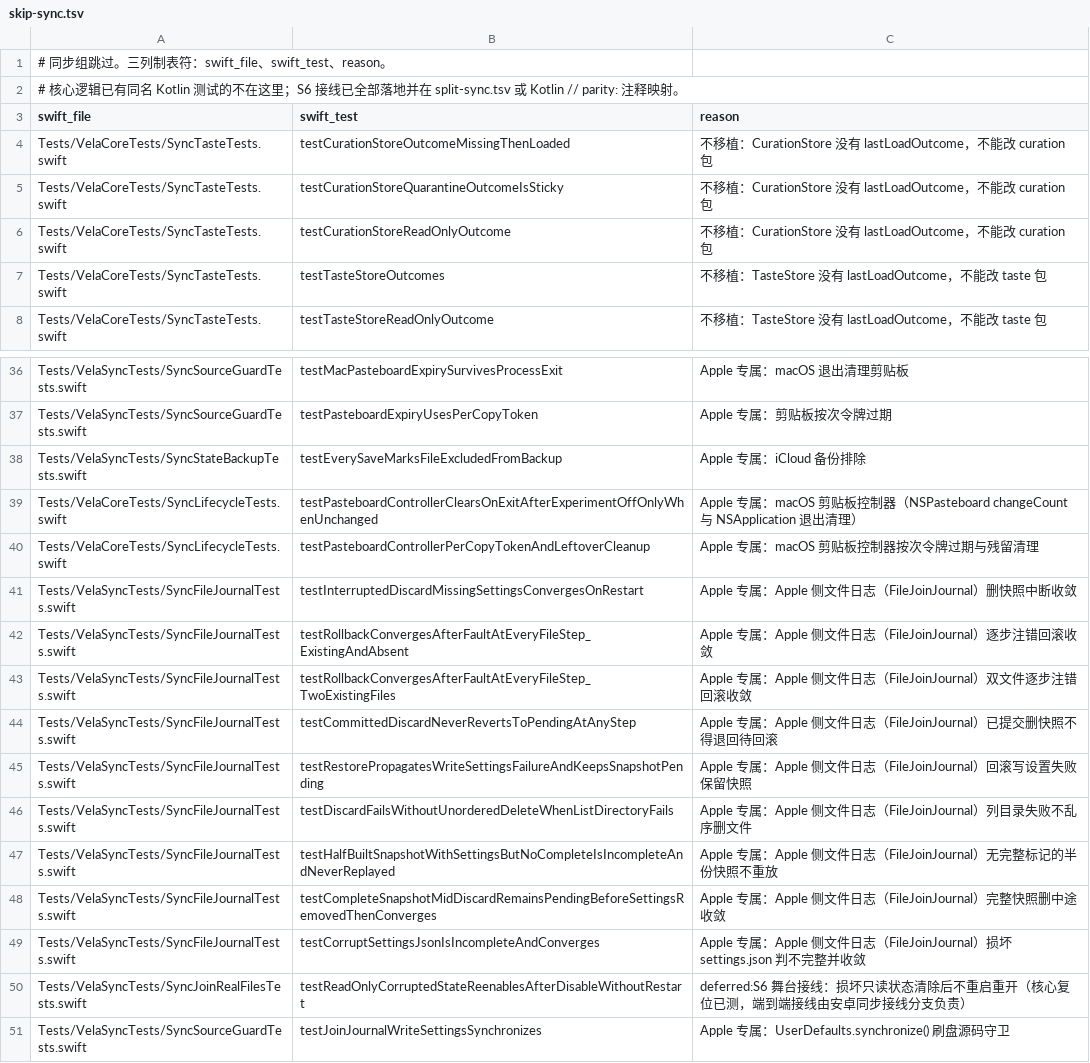
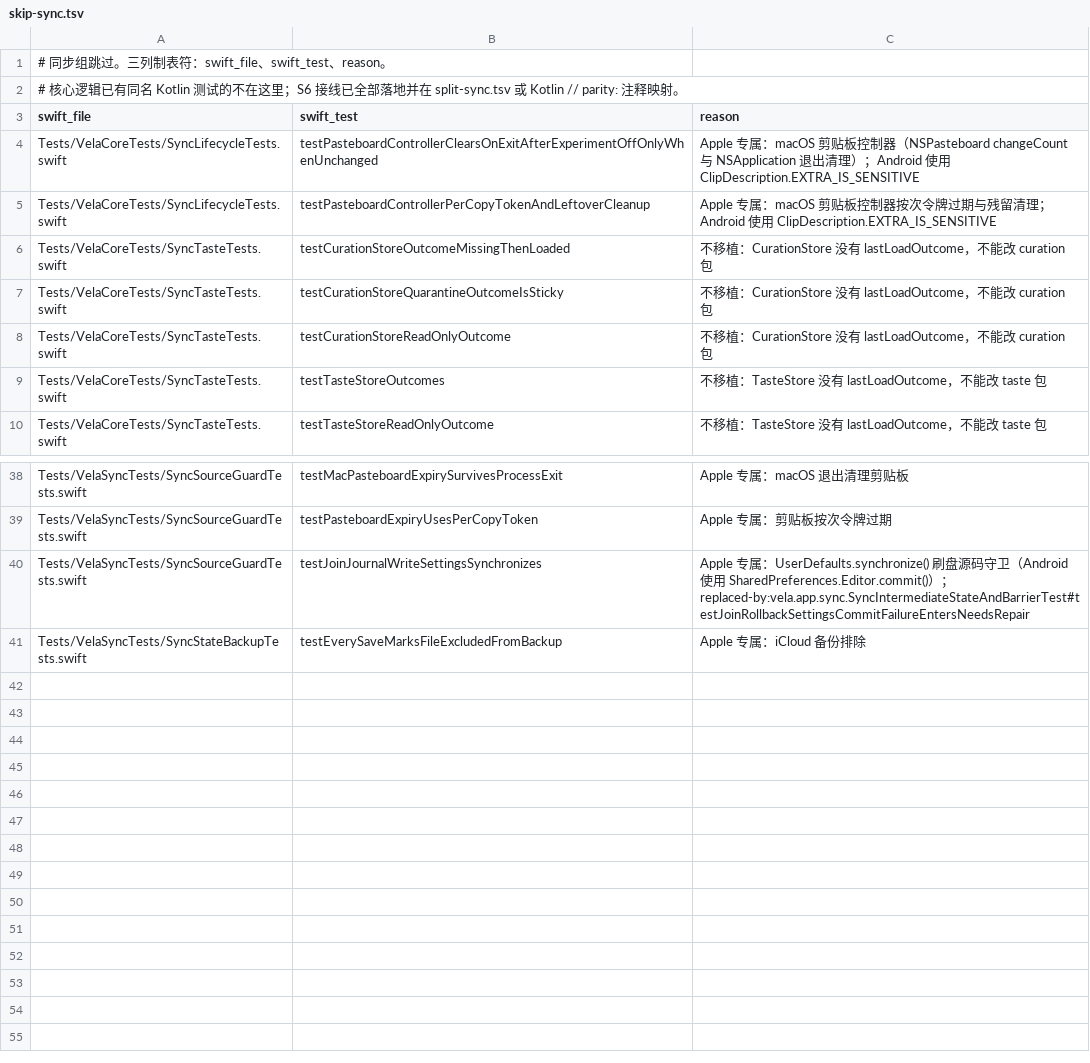
Before and after one commit to huhuhulululu/vela, a TSV file: android/parity/skip-sync.tsv, drawn as a sheet; only a part is shown, gaps mark what is left out.

Commit message:
fix(sync): 对齐 PR #14 快照有序删除与设置校验并补齐 10 条对照测试

```diff
--- a/android/parity/skip-sync.tsv
+++ b/android/parity/skip-sync.tsv
@@ -3,2 +3,4 @@
 swift_file	swift_test	reason
+Tests/VelaCoreTests/SyncLifecycleTests.swift	testPasteboardControllerClearsOnExitAfterExperimentOffOnlyWhenUnchanged	Apple 专属：macOS 剪贴板控制器（NSPasteboard changeCount 与 NSApplication 退出清理）；Android 使用 ClipDescription.EXTRA_IS_SENSITIVE
+Tests/VelaCoreTests/SyncLifecycleTests.swift	testPasteboardControllerPerCopyTokenAndLeftoverCleanup	Apple 专属：macOS 剪贴板控制器按次令牌过期与残留清理；Android 使用 ClipDescription.EXTRA_IS_SENSITIVE
 Tests/VelaCoreTests/SyncTasteTests.swift	testCurationStoreOutcomeMissingThenLoaded	不移植：CurationStore 没有 lastLoadOutcome，不能改 curation 包
@@ -37,15 +39,3 @@ Tests/VelaSyncTests/SyncSourceGuardTests.swift	testMacPasteboardExpirySurvivesPr
 Tests/VelaSyncTests/SyncSourceGuardTests.swift	testPasteboardExpiryUsesPerCopyToken	Apple 专属：剪贴板按次令牌过期
+Tests/VelaSyncTests/SyncSourceGuardTests.swift	testJoinJournalWriteSettingsSynchronizes	Apple 专属：UserDefaults.synchronize() 刷盘源码守卫（Android 使用 SharedPreferences.Editor.commit()）；replaced-by:vela.app.sync.SyncIntermediateStateAndBarrierTest#testJoinRollbackSettingsCommitFailureEntersNeedsRepair
 Tests/VelaSyncTests/SyncStateBackupTests.swift	testEverySaveMarksFileExcludedFromBackup	Apple 专属：iCloud 备份排除
-Tests/VelaCoreTests/SyncLifecycleTests.swift	testPasteboardControllerClearsOnExitAfterExperimentOffOnlyWhenUnchanged	Apple 专属：macOS 剪贴板控制器（NSPasteboard changeCount 与 NSApplication 退出清理）
-Tests/VelaCoreTests/SyncLifecycleTests.swift	testPasteboardControllerPerCopyTokenAndLeftoverCleanup	Apple 专属：macOS 剪贴板控制器按次令牌过期与残留清理
-Tests/VelaSyncTests/SyncFileJournalTests.swift	testInterruptedDiscardMissingSettingsConvergesOnRestart	Apple 专属：Apple 侧文件日志（FileJoinJournal）删快照中断收敛
-Tests/VelaSyncTests/SyncFileJournalTests.swift	testRollbackConvergesAfterFaultAtEveryFileStep_ExistingAndAbsent	Apple 专属：Apple 侧文件日志（FileJoinJournal）逐步注错回滚收敛
-Tests/VelaSyncTests/SyncFileJournalTests.swift	testRollbackConvergesAfterFaultAtEveryFileStep_TwoExistingFiles	Apple 专属：Apple 侧文件日志（FileJoinJournal）双文件逐步注错回滚收敛
-Tests/VelaSyncTests/SyncFileJournalTests.swift	testCommittedDiscardNeverRevertsToPendingAtAnyStep	Apple 专属：Apple 侧文件日志（FileJoinJournal）已提交删快照不得退回待回滚
-Tests/VelaSyncTests/SyncFileJournalTests.swift	testRestorePropagatesWriteSettingsFailureAndKeepsSnapshotPending	Apple 专属：Apple 侧文件日志（FileJoinJournal）回滚写设置失败保留快照
-Tests/VelaSyncTests/SyncFileJournalTests.swift	testDiscardFailsWithoutUnorderedDeleteWhenListDirectoryFails	Apple 专属：Apple 侧文件日志（FileJoinJournal）列目录失败不乱序删文件
-Tests/VelaSyncTests/SyncFileJournalTests.swift	testHalfBuiltSnapshotWithSettingsButNoCompleteIsIncompleteAndNeverReplayed	Apple 专属：Apple 侧文件日志（FileJoinJournal）无完整标记的半份快照不重放
-Tests/VelaSyncTests/SyncFileJournalTests.swift	testCompleteSnapshotMidDiscardRemainsPendingBeforeSettingsRemovedThenConverges	Apple 专属：Apple 侧文件日志（FileJoinJournal）完整快照删中途收敛
-Tests/VelaSyncTests/SyncFileJournalTests.swift	testCorruptSettingsJsonIsIncompleteAndConverges	Apple 专属：Apple 侧文件日志（FileJoinJournal）损坏 settings.json 判不完整并收敛
-Tests/VelaSyncTests/SyncJoinRealFilesTests.swift	testReadOnlyCorruptedStateReenablesAfterDisableWithoutRestart	deferred:S6 舞台接线：损坏只读状态清除后不重启重开（核心复位已测，端到端接线由安卓同步接线分支负责）
-Tests/VelaSyncTests/SyncSourceGuardTests.swift	testJoinJournalWriteSettingsSynchronizes	Apple 专属：UserDefaults.synchronize() 刷盘源码守卫
```
Also changed, not shown: 3 other files.
